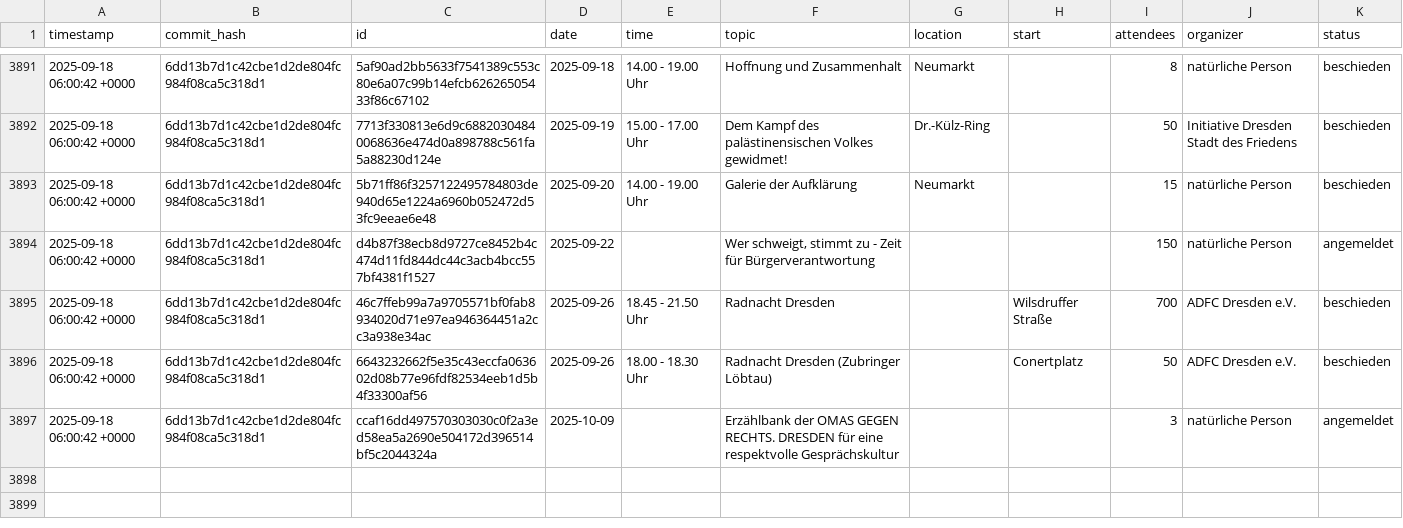
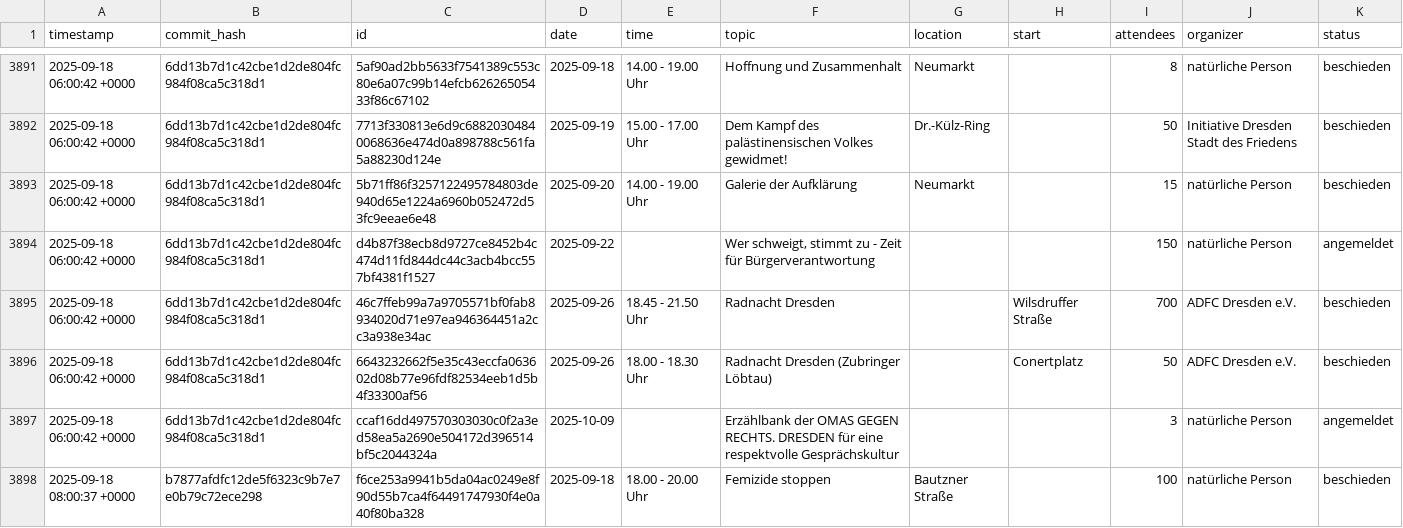
Before and after one commit to kiliankoe/versammlungen-in-dresden, a CSV file: assemblies.csv, drawn as a sheet; only a part is shown, gaps mark what is left out.

```diff
--- a/assemblies.csv
+++ b/assemblies.csv
@@ -3897 +3897,2 @@ timestamp,commit_hash,id,date,time,topic,location,start,attendees,organizer,stat
 2025-09-18 06:00:42 +0000,6dd13b7d1c42cbe1d2de804fc984f08ca5c318d1,ccaf16dd497570303030c0f2a3ed58ea5a2690e504172d396514bf5c2044324a,2025-10-09,,Erzählbank der OMAS GEGEN RECHTS. DRESDEN für eine respektvolle Gesprächskultur,,,3,natürliche Person,angemeldet
+2025-09-18 08:00:37 +0000,b7877afdfc12de5f6323c9b7e7e0b79c72ece298,f6ce253a9941b5da04ac0249e8f90d55b7ca4f64491747930f4e0a40f80ba328,2025-09-18,18.00 - 20.00 Uhr,Femizide stoppen,Bautzner Straße,,100,natürliche Person,beschieden
```
